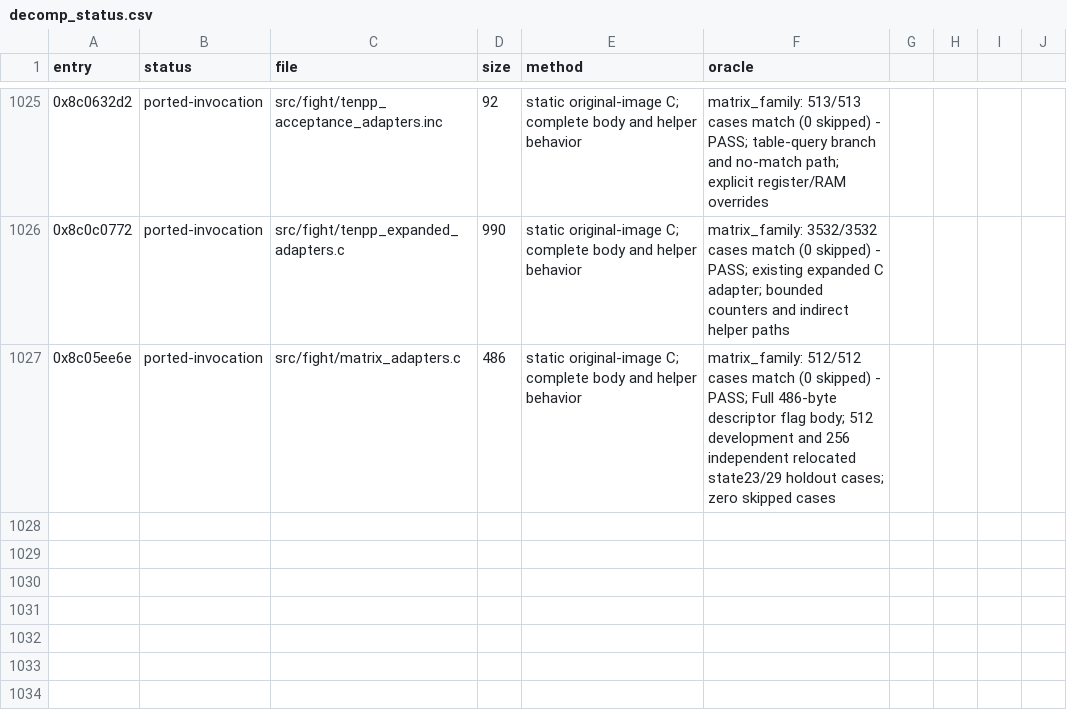
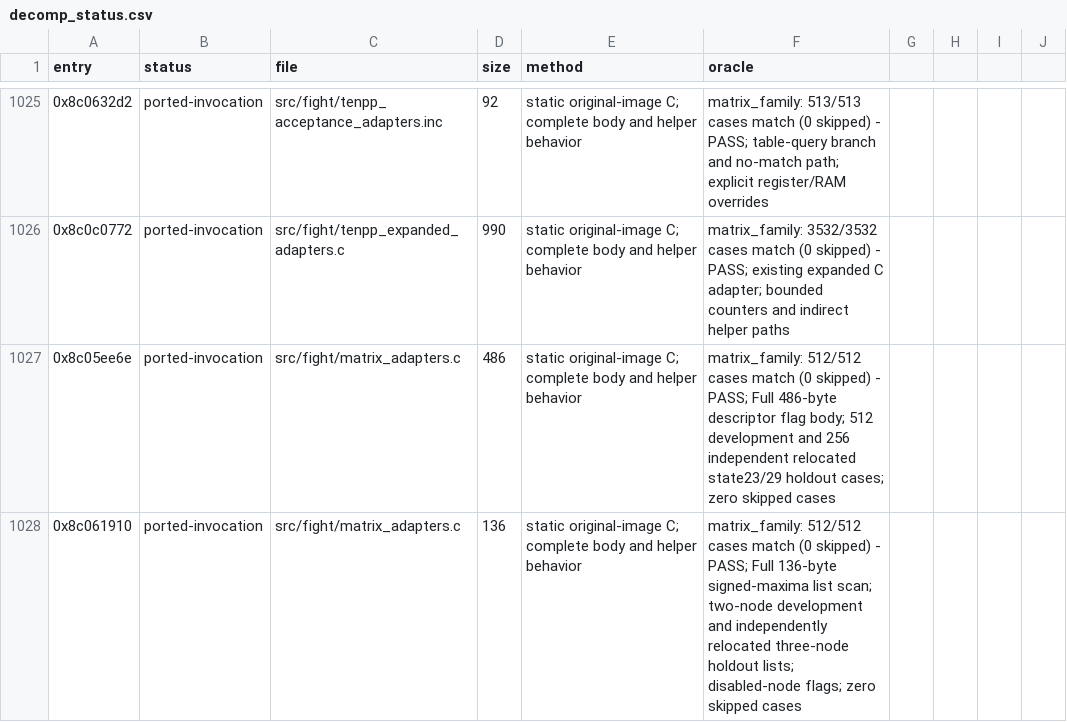
Before and after one commit to celsowm/vf3-decomp, a CSV file: docs/decomp_status.csv, drawn as a sheet; only a part is shown, gaps mark what is left out.

Commit message:
Verify resource descriptor helper and advance list-scan C coverage

```diff
--- a/docs/decomp_status.csv
+++ b/docs/decomp_status.csv
@@ -1027 +1027,2 @@ entry,status,file,size,method,oracle
 0x8c05ee6e,ported-invocation,src/fight/matrix_adapters.c,486,static original-image C; complete body and helper behavior,matrix_family: 512/512 cases match (0 skipped) - PASS; Full 486-byte descriptor flag body; 512 development and 256 independent relocated state23/29 holdout cases; zero skipped cases
+0x8c061910,ported-invocation,src/fight/matrix_adapters.c,136,static original-image C; complete body and helper behavior,matrix_family: 512/512 cases match (0 skipped) - PASS; Full 136-byte signed-maxima list scan; two-node development and independently relocated three-node holdout lists; disabled-node flags; zero skipped cases
```
Also changed, not shown: 30 other files.
